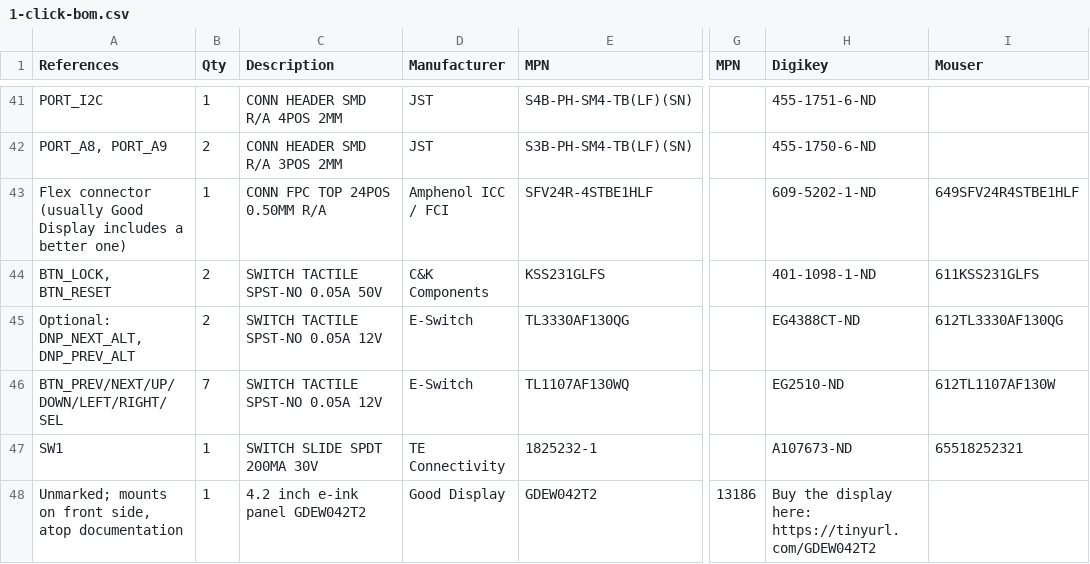
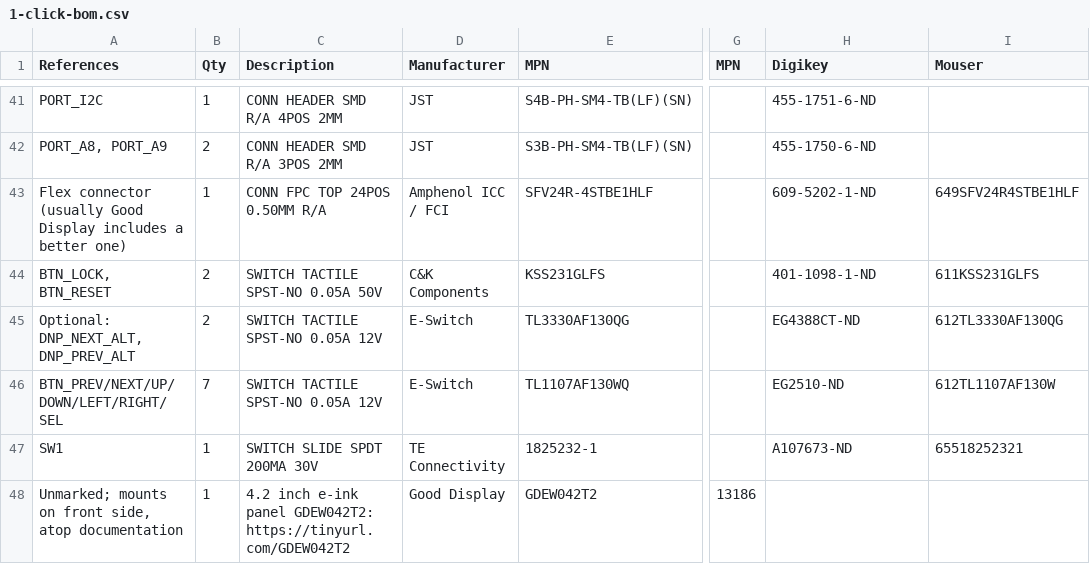
Before and after one commit to joeycastillo/The-Open-Book, a CSV file: Open Book Feather/1-click-bom.csv, drawn as a sheet; only a part is shown, gaps mark what is left out; the diff names each change by its address in the sheet, - before the commit and + after, or states it on an @@ line.

```diff
--- a/Open Book Feather/1-click-bom.csv
+++ b/Open Book Feather/1-click-bom.csv
-C48 (Description): …e-ink panel GDEW042T2
+C48 (Description): …e-ink panel GDEW042T2: https://tinyurl.com/GDEW042T2
-H48 (Digikey): Buy the display here: https://tinyurl.com/GDEW042T2
+H48 (Digikey): (empty)
```
Also changed, not shown: 2 other files.
